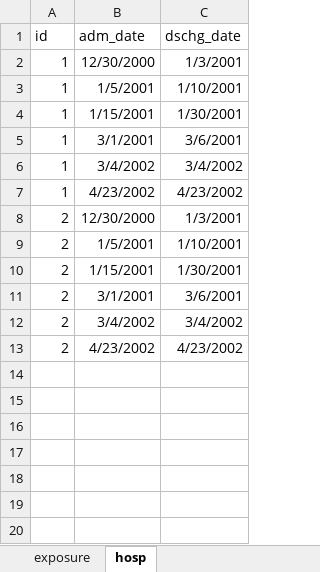
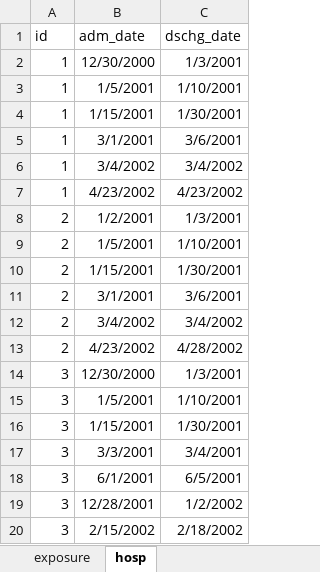
Before and after one commit to ShenzhenYAO/sastools, an Excel workbook: data/getintervals/data_getintervals.xlsx, sheet hosp, drawn as a sheet; values as stored, in another font and other column widths than the file's, no borders; the diff names each change by its address in the sheet, - before the commit and + after, or states it on an @@ line.

```diff
--- a/data/getintervals/data_getintervals.xlsx (sheet hosp)
+++ b/data/getintervals/data_getintervals.xlsx (sheet hosp)
-B8 (adm_date): 12/30/2000
+B8 (adm_date): 1/2/2001
-C13 (dschg_date): 4/23/2002
+C13 (dschg_date): 4/28/2002
+row 14: 3 | 12/30/2000 | 1/3/2001
+row 15: 3 | 1/5/2001 | 1/10/2001
+row 16: 3 | 1/15/2001 | 1/30/2001
+row 17: 3 | 3/3/2001 | 3/4/2001
+row 18: 3 | 6/1/2001 | 6/5/2001
+row 19: 3 | 12/28/2001 | 1/2/2002
+row 20: 3 | 2/15/2002 | 2/18/2002
```
Also changed, not shown: sheet exposure, 1 other file.
